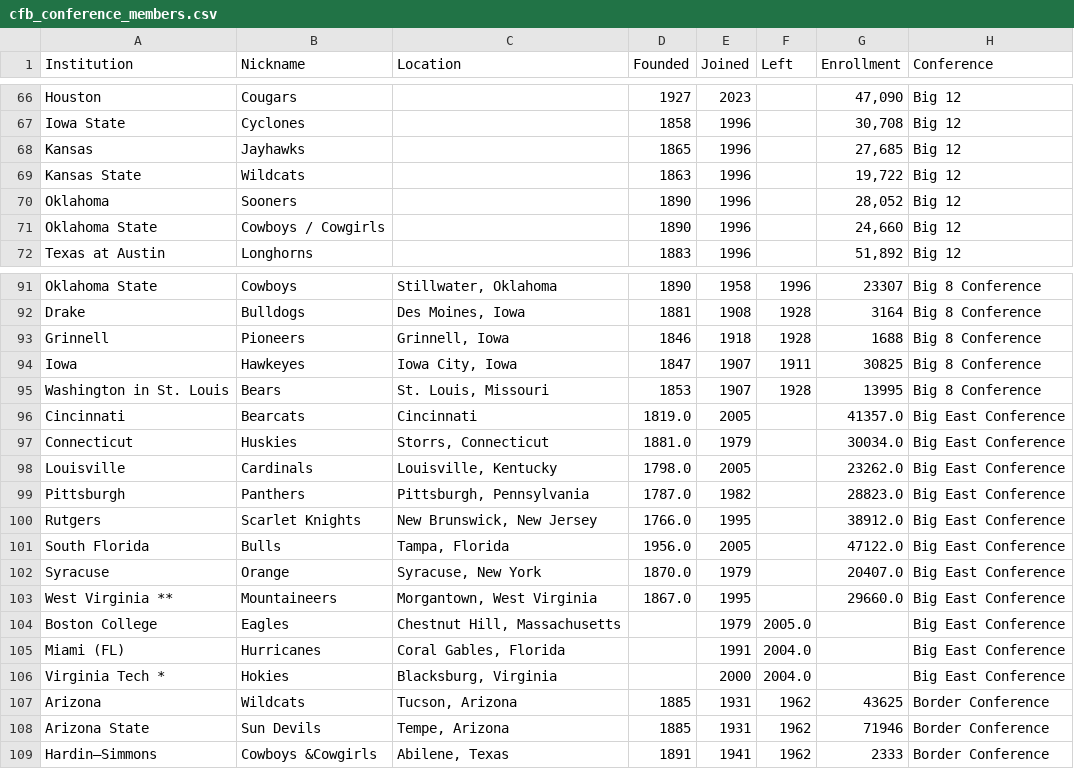
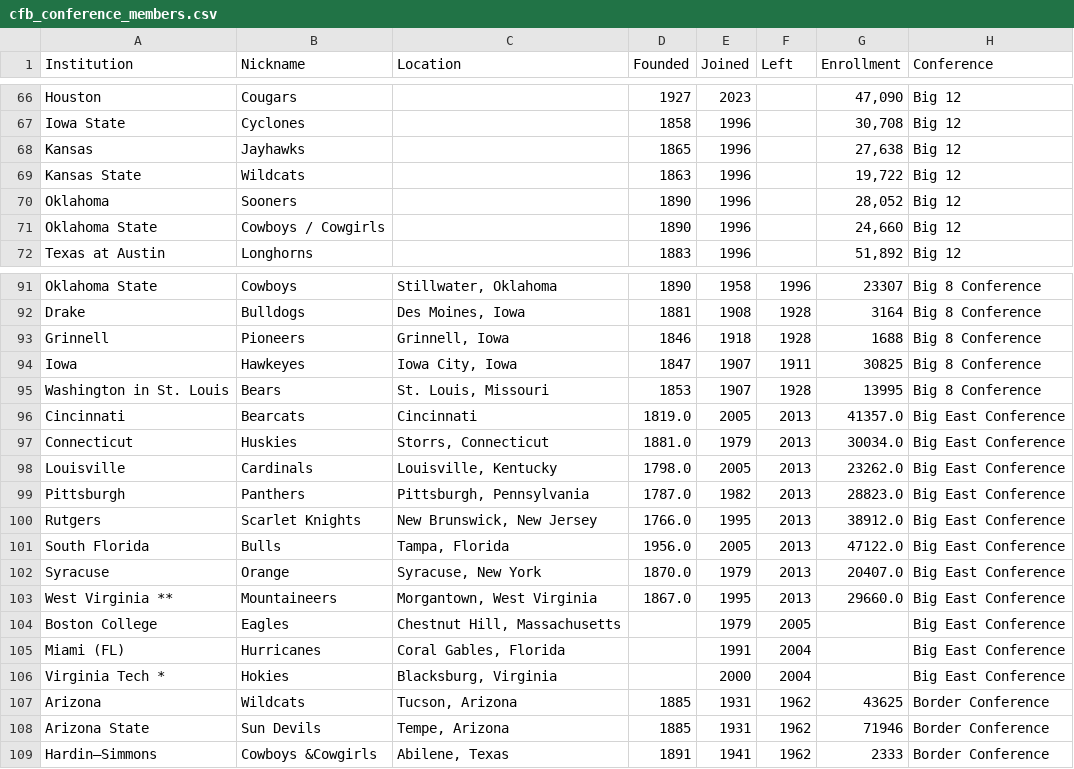
Before and after one commit to JSmith1826/cfb_conferences, a CSV file: data/cfb_conference_members.csv, drawn as a sheet; only a part is shown, gaps mark what is left out.

```diff
--- a/data/cfb_conference_members.csv
+++ b/data/cfb_conference_members.csv
@@ -67,3 +67,3 @@ Houston,Cougars,,1927,2023,,"47,090",Big 12
 Iowa State,Cyclones,,1858,1996,,"30,708",Big 12
-Kansas,Jayhawks,,1865,1996,,"27,685",Big 12
+Kansas,Jayhawks,,1865,1996,,"27,638",Big 12
 Kansas State,Wildcats,,1863,1996,,"19,722",Big 12
@@ -95,13 +95,13 @@ Iowa,Hawkeyes,"Iowa City, Iowa",1847,1907,1911,30825,Big 8 Conference
 Washington  in St. Louis,Bears,"St. Louis, Missouri",1853,1907,1928,13995,Big 8 Conference
-Cincinnati,Bearcats,Cincinnati,1819.0,2005,,41357.0,Big East Conference
-Connecticut,Huskies,"Storrs, Connecticut",1881.0,1979,,30034.0,Big East Conference
-Louisville,Cardinals,"Louisville, Kentucky",1798.0,2005,,23262.0,Big East Conference
-Pittsburgh,Panthers,"Pittsburgh, Pennsylvania",1787.0,1982,,28823.0,Big East Conference
-Rutgers,Scarlet Knights,"New Brunswick, New Jersey",1766.0,1995,,38912.0,Big East Conference
-South Florida,Bulls,"Tampa, Florida",1956.0,2005,,47122.0,Big East Conference
-Syracuse,Orange,"Syracuse, New York",1870.0,1979,,20407.0,Big East Conference
-West Virginia  **,Mountaineers,"Morgantown, West Virginia ",1867.0,1995,,29660.0,Big East Conference
-Boston College,Eagles,"Chestnut Hill, Massachusetts",,1979,2005.0,,Big East Conference
-Miami (FL),Hurricanes,"Coral Gables, Florida",,1991,2004.0,,Big East Conference
-Virginia Tech *,Hokies,"Blacksburg, Virginia",,2000,2004.0,,Big East Conference
+Cincinnati,Bearcats,Cincinnati,1819.0,2005,2013,41357.0,Big East Conference
+Connecticut,Huskies,"Storrs, Connecticut",1881.0,1979,2013,30034.0,Big East Conference
+Louisville,Cardinals,"Louisville, Kentucky",1798.0,2005,2013,23262.0,Big East Conference
+Pittsburgh,Panthers,"Pittsburgh, Pennsylvania",1787.0,1982,2013,28823.0,Big East Conference
+Rutgers,Scarlet Knights,"New Brunswick, New Jersey",1766.0,1995,2013,38912.0,Big East Conference
+South Florida,Bulls,"Tampa, Florida",1956.0,2005,2013,47122.0,Big East Conference
+Syracuse,Orange,"Syracuse, New York",1870.0,1979,2013,20407.0,Big East Conference
+West Virginia  **,Mountaineers,"Morgantown, West Virginia ",1867.0,1995,2013,29660.0,Big East Conference
+Boston College,Eagles,"Chestnut Hill, Massachusetts",,1979,2005,,Big East Conference
+Miami (FL),Hurricanes,"Coral Gables, Florida",,1991,2004,,Big East Conference
+Virginia Tech *,Hokies,"Blacksburg, Virginia",,2000,2004,,Big East Conference
 Arizona,Wildcats,"Tucson, Arizona",1885,1931,1962,43625,Border Conference
```
Also changed, not shown: 6 other files.
